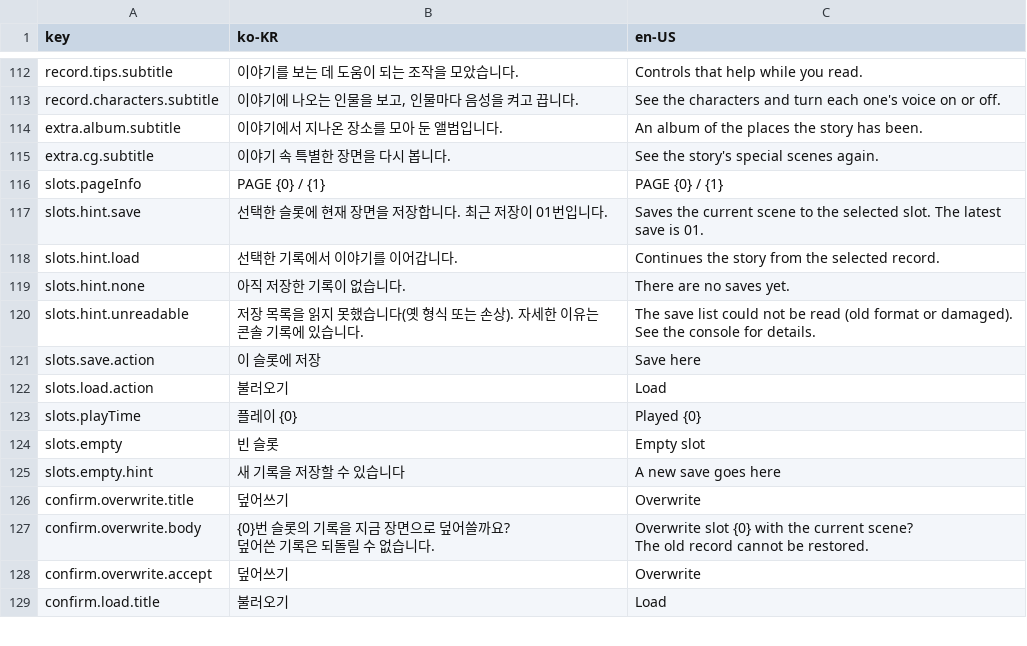
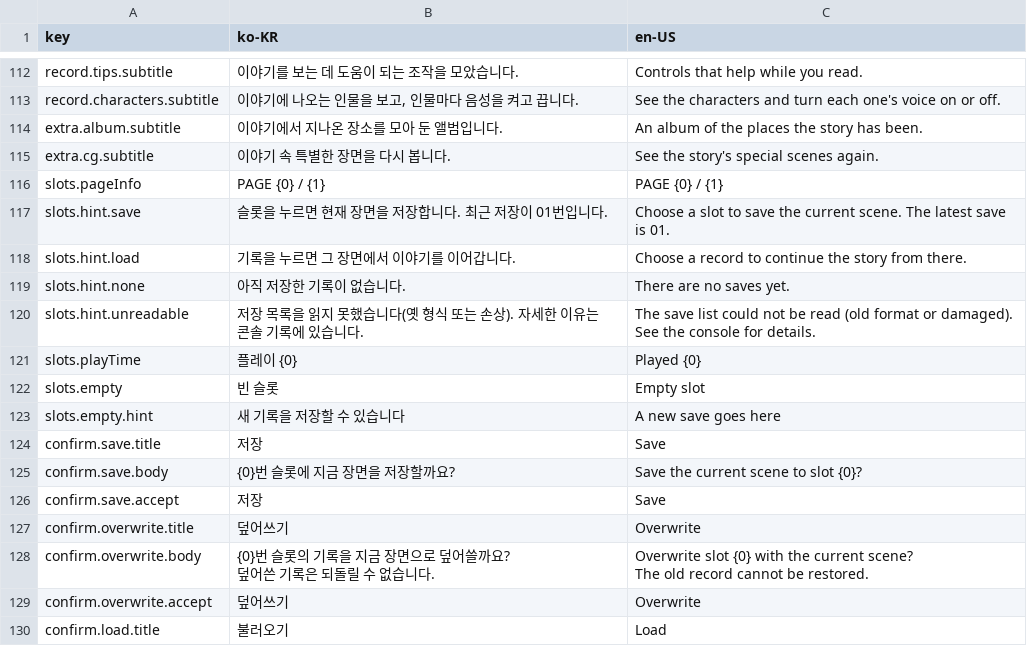
Before and after one commit to 123456789qwaszx/ked-presentation-runtime, a CSV file: Assets/Samples/KedUIApp/Texts/KedUITexts.csv, drawn as a sheet; only a part is shown, gaps mark what is left out.

Commit message:
feat(ui): 저장, 불러오기는 카드를 누르면 바로 확인
- 실행 버튼을 걷고, 카드를 누르면 고르고 바로 확인 창(빈 칸은 새 질문 Save)
- 불러오기는 타이틀에서도 묻는다, 저장할 수 없는 순간에는 저장 실패 안내
- 카드 두 번 누르기 · 모델의 ActionEnabled 제거

```diff
--- a/Assets/Samples/KedUIApp/Texts/KedUITexts.csv
+++ b/Assets/Samples/KedUIApp/Texts/KedUITexts.csv
@@ -122,8 +122,6 @@ extra.cg.subtitle,이야기 속 특별한 장면을 다시 봅니다.,See the st
 slots.pageInfo,PAGE  {0} / {1},PAGE  {0} / {1}
-slots.hint.save,선택한 슬롯에 현재 장면을 저장합니다. 최근 저장이 01번입니다.,Saves the current scene to the selected slot. The latest save is 01.
-slots.hint.load,선택한 기록에서 이야기를 이어갑니다.,Continues the story from the selected record.
+slots.hint.save,슬롯을 누르면 현재 장면을 저장합니다. 최근 저장이 01번입니다.,Choose a slot to save the current scene. The latest save is 01.
+slots.hint.load,기록을 누르면 그 장면에서 이야기를 이어갑니다.,Choose a record to continue the story from there.
 slots.hint.none,아직 저장한 기록이 없습니다.,There are no saves yet.
 slots.hint.unreadable,저장 목록을 읽지 못했습니다(옛 형식 또는 손상). 자세한 이유는 콘솔 기록에 있습니다.,The save list could not be read (old format or damaged). See the console for details.
-slots.save.action,이 슬롯에 저장,Save here
-slots.load.action,불러오기,Load
 slots.playTime,플레이 {0},Played {0}
@@ -131,2 +129,5 @@ slots.empty,빈 슬롯,Empty slot
 slots.empty.hint,새 기록을 저장할 수 있습니다,A new save goes here
+confirm.save.title,저장,Save
+confirm.save.body,{0}번 슬롯에 지금 장면을 저장할까요?,Save the current scene to slot {0}?
+confirm.save.accept,저장,Save
 confirm.overwrite.title,덮어쓰기,Overwrite
```
Also changed, not shown: 11 other files.
